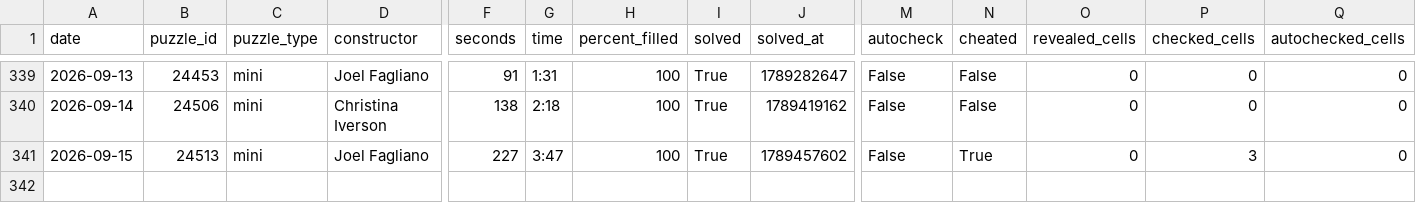
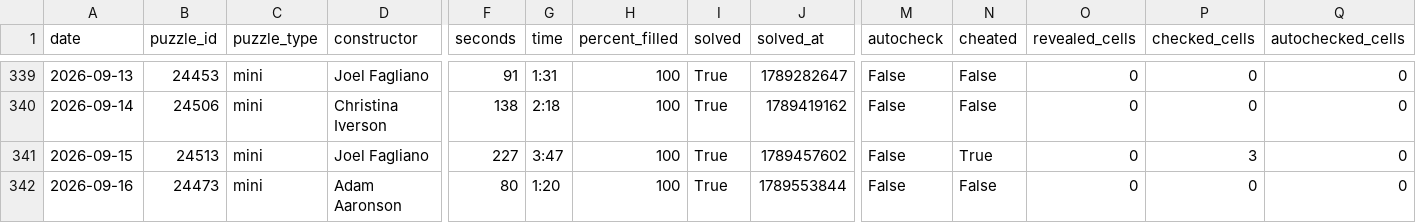
Before and after one commit to daanvdweijden/daanvdweijden.github.io, a CSV file: mini_scores.csv, drawn as a sheet; only a part is shown, gaps mark what is left out; rows hold the shown columns only; the diff names each change by its address in the sheet, - before the commit and + after, or states it on an @@ line.

```diff
--- a/mini_scores.csv
+++ b/mini_scores.csv
+row 342: 2026-09-16 | 24473 | mini | Adam Aaronson | 80 | 1:20 | 100 | True | 1789553844 | False | False | 0 | 0 | 0
```
Also changed, not shown: crux_scores.csv, nyt_games.csv, 2 other files.
